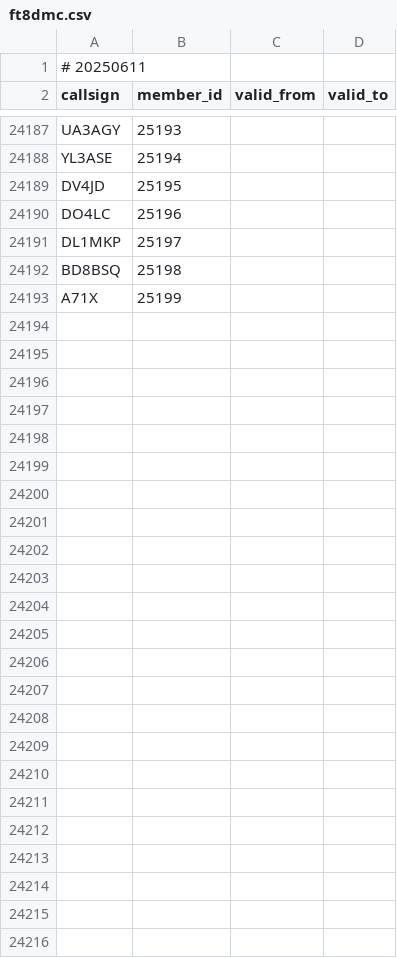
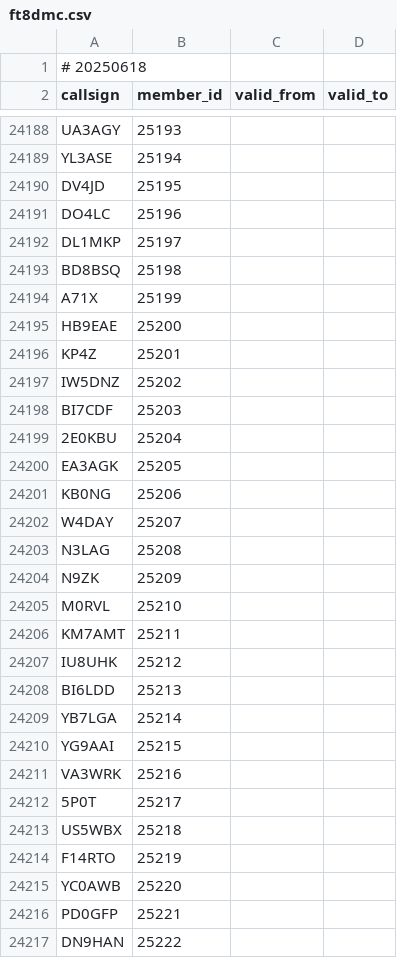
Before and after one commit to foldynl/hamradio-membeship-lists, a CSV file: lists/ft8dmc.csv, drawn as a sheet; only a part is shown, gaps mark what is left out; the diff covers the shown part only.

```diff
--- a/lists/ft8dmc.csv
+++ b/lists/ft8dmc.csv
@@ -1,2 +1,2 @@
-# 20250611
+# 20250618
 callsign,member_id,valid_from,valid_to
@@ -24193 +24194,24 @@ BD8BSQ,25198,,
 A71X,25199,,
+HB9EAE,25200,,
+KP4Z,25201,,
+IW5DNZ,25202,,
+BI7CDF,25203,,
+2E0KBU,25204,,
+EA3AGK,25205,,
+KB0NG,25206,,
+W4DAY,25207,,
+N3LAG,25208,,
+N9ZK,25209,,
+M0RVL,25210,,
+KM7AMT,25211,,
+IU8UHK,25212,,
+BI6LDD,25213,,
+YB7LGA,25214,,
+YG9AAI,25215,,
+VA3WRK,25216,,
+5P0T,25217,,
+US5WBX,25218,,
+F14RTO,25219,,
+YC0AWB,25220,,
+PD0GFP,25221,,
+DN9HAN,25222,,
```
Also changed, not shown: 1 added row elsewhere in this file, lists/a1club.csv, lists/a1op.csv, 16 other files.
